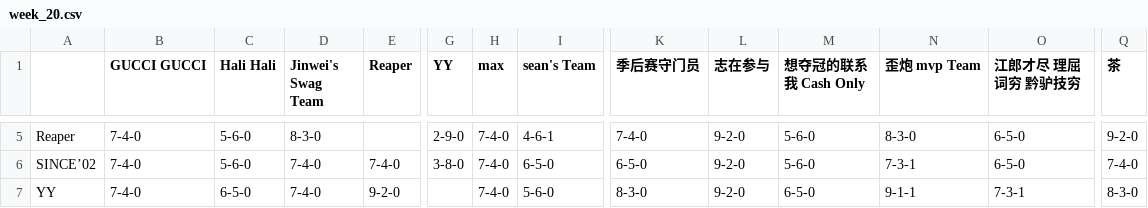
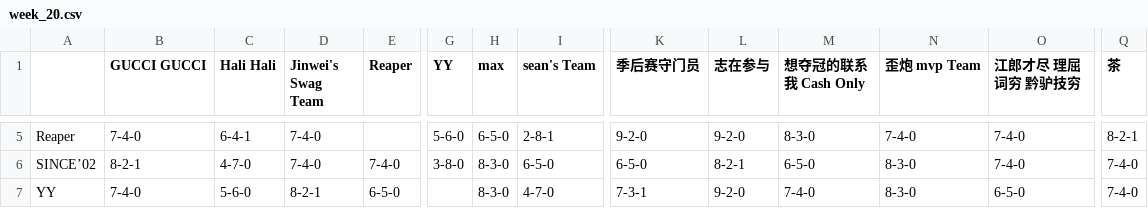
Before and after one commit to williamww19/fantasy, a CSV file: data/league_33128/weekly_summary/week_20.csv, drawn as a sheet; only a part is shown, gaps mark what is left out; the diff covers the shown part only; the diff names each change by its address in the sheet, - before the commit and + after, or states it on an @@ line.

```diff
--- a/data/league_33128/weekly_summary/week_20.csv
+++ b/data/league_33128/weekly_summary/week_20.csv
-C5 (Hali Hali): 5-6-0
+C5 (Hali Hali): 6-4-1
-D5 (Jinwei's Swag Team): 8-3-0
+D5 (Jinwei's Swag Team): 7-4-0
-G5 (YY): 2-9-0
+G5 (YY): 5-6-0
-H5 (max): 7-4-0
+H5 (max): 6-5-0
-I5 (sean's Team): 4-6-1
+I5 (sean's Team): 2-8-1
-K5 (季后赛守门员): 7-4-0
+K5 (季后赛守门员): 9-2-0
-M5 (想夺冠的联系我 Cash Only): 5-6-0
+M5 (想夺冠的联系我 Cash Only): 8-3-0
-N5 (歪炮 mvp Team): 8-3-0
+N5 (歪炮 mvp Team): 7-4-0
-O5:O6 (江郎才尽 理屈词穷 黔驴技穷): 6-5-0
+O5:O6 (江郎才尽 理屈词穷 黔驴技穷): 7-4-0
-Q5 (茶): 9-2-0
+Q5 (茶): 8-2-1
-B6 (GUCCI GUCCI): 7-4-0
+B6 (GUCCI GUCCI): 8-2-1
-C6 (Hali Hali): 5-6-0
+C6 (Hali Hali): 4-7-0
-H6:H7 (max): 7-4-0
+H6:H7 (max): 8-3-0
-L6 (志在参与): 9-2-0
+L6 (志在参与): 8-2-1
-M6 (想夺冠的联系我 Cash Only): 5-6-0
+M6 (想夺冠的联系我 Cash Only): 6-5-0
-N6 (歪炮 mvp Team): 7-3-1
+N6 (歪炮 mvp Team): 8-3-0
-C7 (Hali Hali): 6-5-0
+C7 (Hali Hali): 5-6-0
-D7 (Jinwei's Swag Team): 7-4-0
+D7 (Jinwei's Swag Team): 8-2-1
-E7 (Reaper): 9-2-0
+E7 (Reaper): 6-5-0
-I7 (sean's Team): 5-6-0
+I7 (sean's Team): 4-7-0
-K7 (季后赛守门员): 8-3-0
+K7 (季后赛守门员): 7-3-1
-M7 (想夺冠的联系我 Cash Only): 6-5-0
+M7 (想夺冠的联系我 Cash Only): 7-4-0
-N7 (歪炮 mvp Team): 9-1-1
+N7 (歪炮 mvp Team): 8-3-0
-O7 (江郎才尽 理屈词穷 黔驴技穷): 7-3-1
+O7 (江郎才尽 理屈词穷 黔驴技穷): 6-5-0
-Q7 (茶): 8-3-0
+Q7 (茶): 7-4-0
```
Also changed, not shown: 141 edited cells elsewhere in this file, data/league_33128/weekly_stats/week_20.csv, data/league_6315/weekly_stats/week_20.csv, 4 other files.
